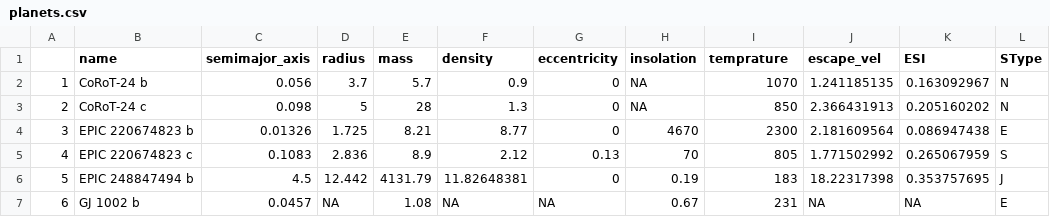
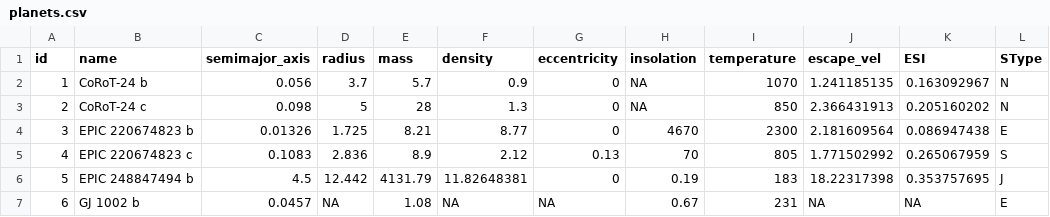
Before and after one commit to paul-4722/nasaspaceapp, a CSV file: server/data/planets.csv, drawn as a sheet; only a part is shown; the diff names each change by its address in the sheet, - before the commit and + after, or states it on an @@ line.

```diff
--- a/server/data/planets.csv
+++ b/server/data/planets.csv
-A1: (empty)
+A1: id
-I1: temprature
+I1: temperature
```
Also changed, not shown: server/data/stars.csv, 10 other files.
